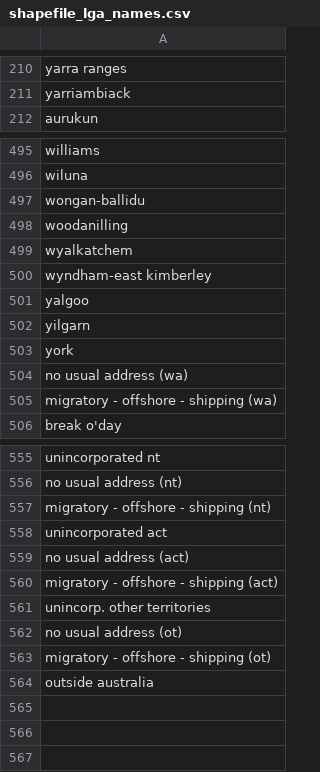
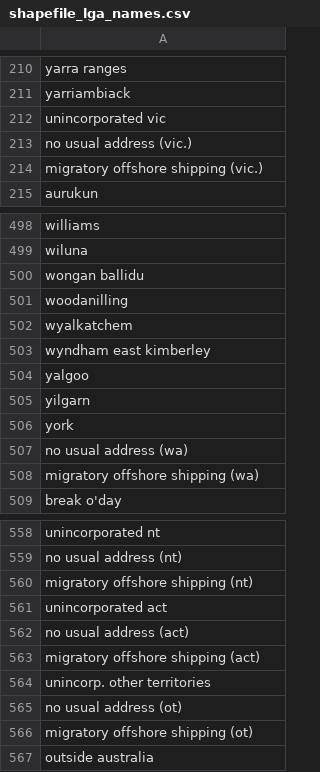
Before and after one commit to bringthepunters/Mayormaps, a CSV file: shapefile_lga_names.csv, drawn as a sheet; only a part is shown, gaps mark what is left out; the diff covers the shown part only.

```diff
--- a/shapefile_lga_names.csv
+++ b/shapefile_lga_names.csv
@@ -211,2 +211,5 @@ yarra ranges
 yarriambiack
+unincorporated vic
+no usual address (vic.)
+migratory   offshore   shipping (vic.)
 aurukun
@@ -496,6 +499,6 @@ williams
 wiluna
-wongan-ballidu
+wongan ballidu
 woodanilling
 wyalkatchem
-wyndham-east kimberley
+wyndham east kimberley
 yalgoo
@@ -504,3 +507,3 @@ york
 no usual address (wa)
-migratory - offshore - shipping (wa)
+migratory   offshore   shipping (wa)
 break o'day
@@ -556,9 +559,9 @@ unincorporated nt
 no usual address (nt)
-migratory - offshore - shipping (nt)
+migratory   offshore   shipping (nt)
 unincorporated act
 no usual address (act)
-migratory - offshore - shipping (act)
+migratory   offshore   shipping (act)
 unincorp. other territories
 no usual address (ot)
-migratory - offshore - shipping (ot)
+migratory   offshore   shipping (ot)
 outside australia
```
Also changed, not shown: 22 edited cells elsewhere in this file, LGA&TOURISM_REGIONS.csv, csv_lga_names.csv, 10 other files.
